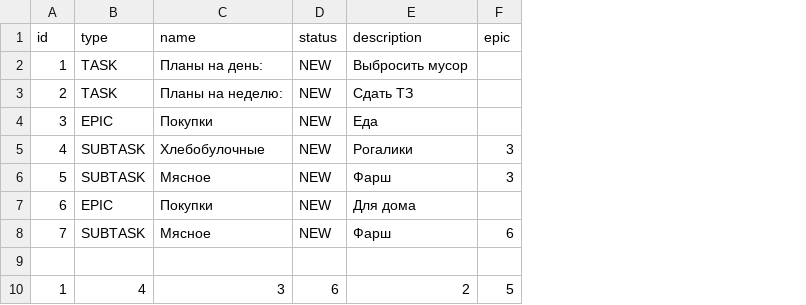
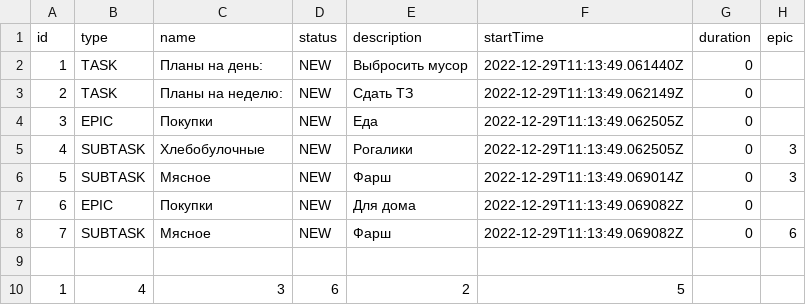
Before and after one commit to OlgaMordvinkina/java-kanban, a CSV file: resources/data.csv, drawn as a sheet; addresses are those after the commit; the diff names each change by its address in the sheet, - before the commit and + after, or states it on an @@ line.

```diff
--- a/resources/data.csv
+++ b/resources/data.csv
+column F (startTime), rows 2-10: 2022-12-29T11:13:49.061440Z | 2022-12-29T11:13:49.062149Z | 2022-12-29T11:13:49.062505Z | 2022-12-29T11:13:49.062505Z | 2022-12-29T11:13:49.069014Z | 2022-12-29T11:13:49.069082Z | 2022-12-29T11:13:49.069082Z |  | 5
+column G (duration), rows 2-8: all 0
-H10 (epic): 5
+H10 (epic): (empty)
```
Also changed, not shown: 15 other files.
